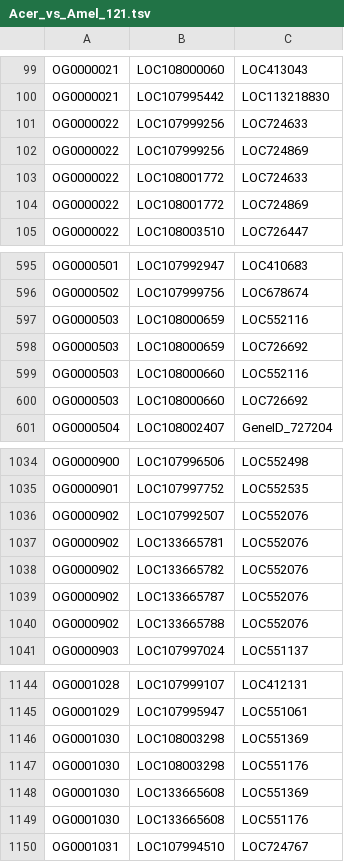
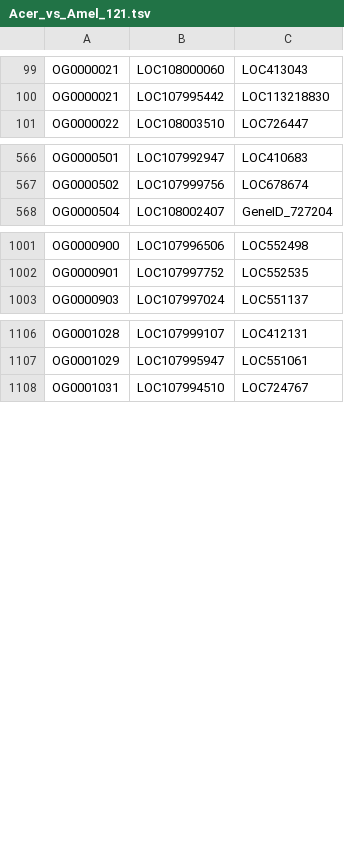
Before and after one commit to zliu90693/anno_cells, a TSV file: .subprojects/MetaNeighbor/orthologs/Acer_vs_Amel_121.tsv, drawn as a sheet; only a part is shown, gaps mark what is left out; the diff covers the shown part only.

```diff
--- a/.subprojects/MetaNeighbor/orthologs/Acer_vs_Amel_121.tsv
+++ b/.subprojects/MetaNeighbor/orthologs/Acer_vs_Amel_121.tsv
@@ -100,6 +100,2 @@ OG0000021	LOC108000060	LOC413043
 OG0000021	LOC107995442	LOC113218830
-OG0000022	LOC107999256	LOC724633
-OG0000022	LOC107999256	LOC724869
-OG0000022	LOC108001772	LOC724633
-OG0000022	LOC108001772	LOC724869
 OG0000022	LOC108003510	LOC726447
@@ -596,6 +567,2 @@ OG0000501	LOC107992947	LOC410683
 OG0000502	LOC107999756	LOC678674
-OG0000503	LOC108000659	LOC552116
-OG0000503	LOC108000659	LOC726692
-OG0000503	LOC108000660	LOC552116
-OG0000503	LOC108000660	LOC726692
 OG0000504	LOC108002407	GeneID_727204
@@ -1035,7 +1002,2 @@ OG0000900	LOC107996506	LOC552498
 OG0000901	LOC107997752	LOC552535
-OG0000902	LOC107992507	LOC552076
-OG0000902	LOC133665781	LOC552076
-OG0000902	LOC133665782	LOC552076
-OG0000902	LOC133665787	LOC552076
-OG0000902	LOC133665788	LOC552076
 OG0000903	LOC107997024	LOC551137
@@ -1145,6 +1107,2 @@ OG0001028	LOC107999107	LOC412131
 OG0001029	LOC107995947	LOC551061
-OG0001030	LOC108003298	LOC551369
-OG0001030	LOC108003298	LOC551176
-OG0001030	LOC133665608	LOC551369
-OG0001030	LOC133665608	LOC551176
 OG0001031	LOC107994510	LOC724767
```
Also changed, not shown: 27 removed rows elsewhere in this file, .subprojects/MetaNeighbor/orthologs/Acer_vs_Dmel_121.tsv, .subprojects/MetaNeighbor/orthologs/Acer_vs_Hsal_121.tsv, 4 other files.
